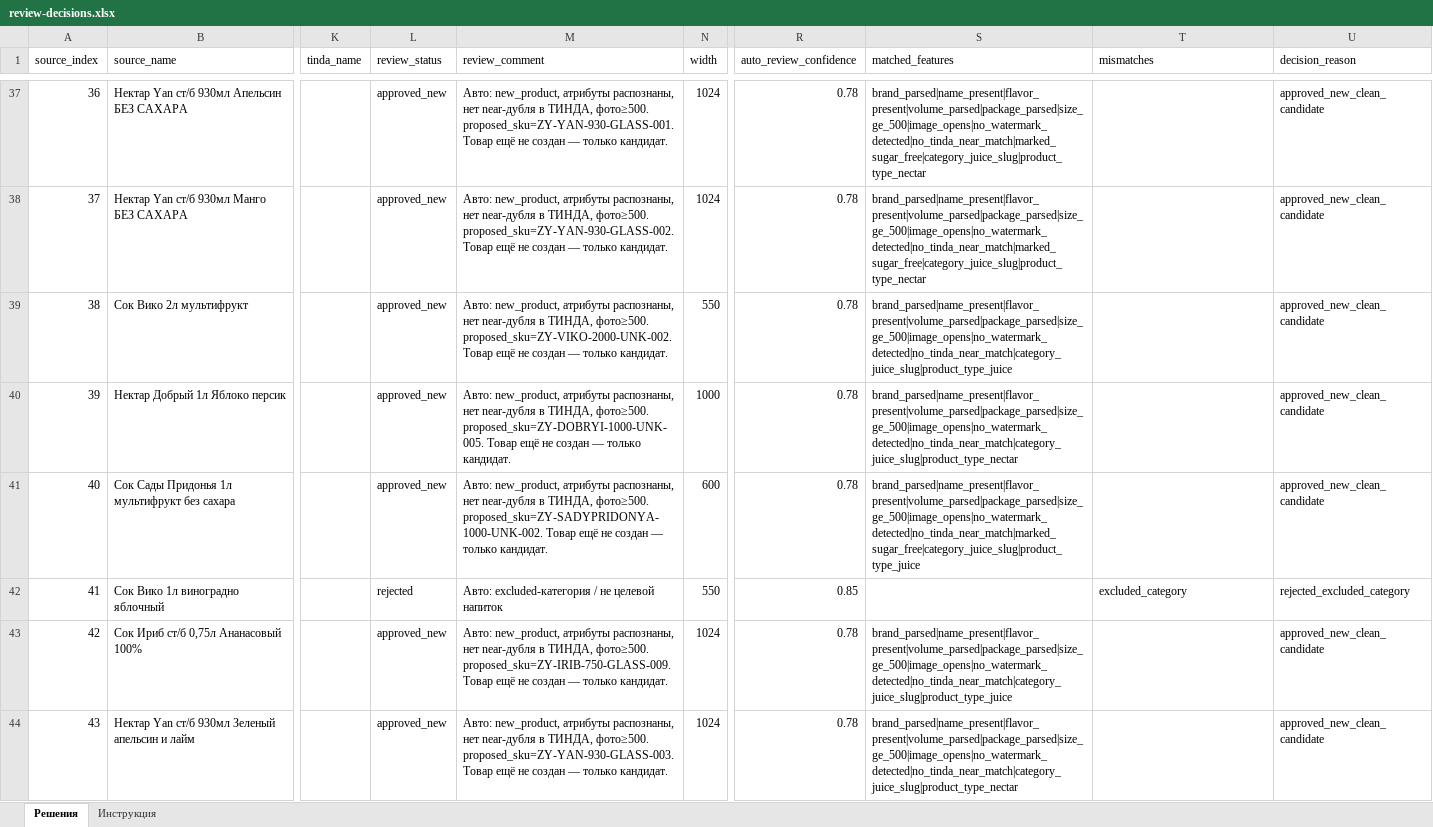
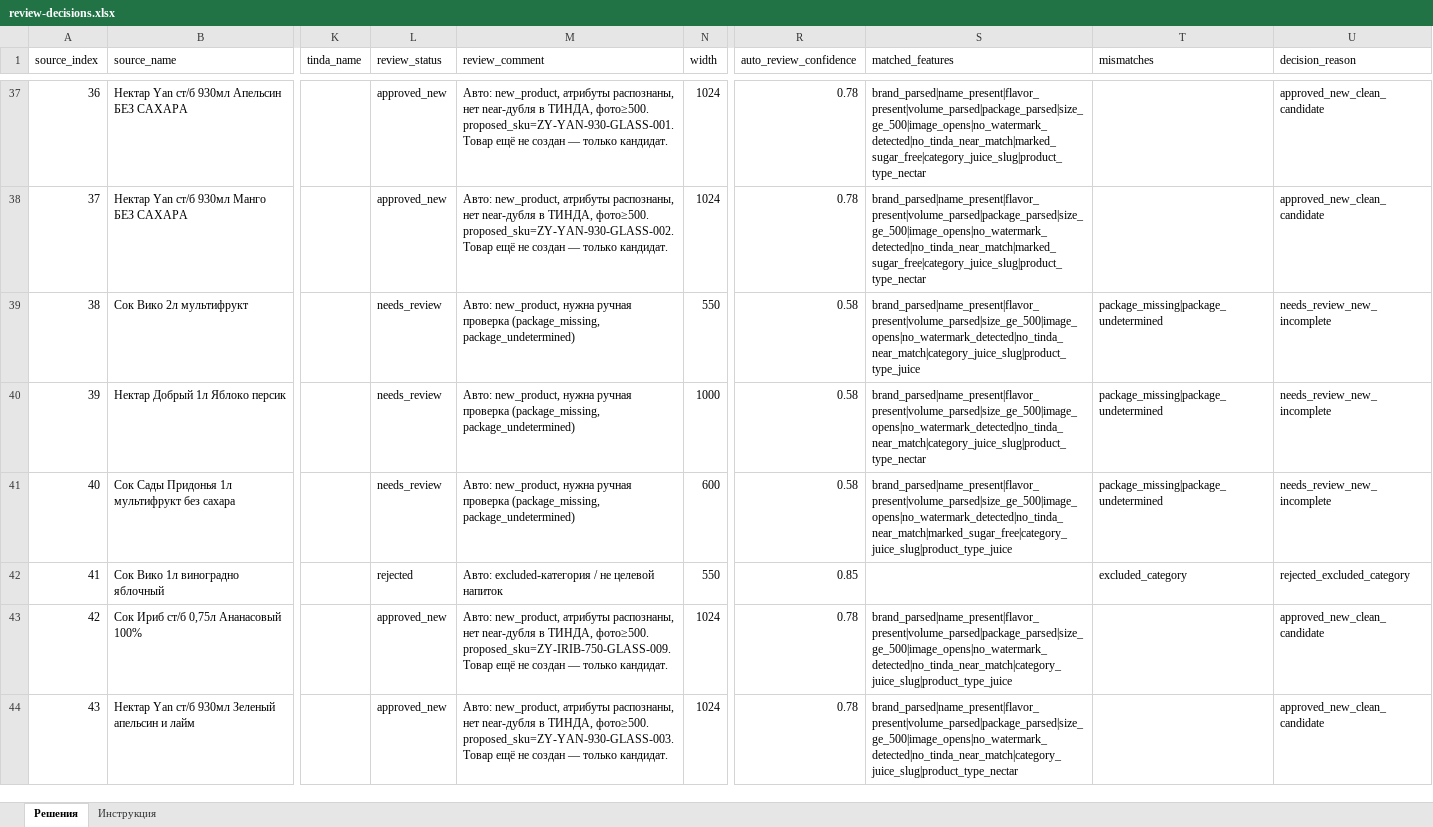
Before and after one commit to sharipdaitmirzaev-hue/tinda-app, an Excel workbook: data/imports/zelenoe-yabloko-juice/review-decisions.xlsx, sheet Решения, drawn as a sheet; only a part is shown, gaps mark what is left out; values as stored, in another font and other column widths than the file's, no borders; the diff covers the shown part only; the diff names each change by its address in the sheet, - before the commit and + after, or states it on an @@ line.

```diff
--- a/data/imports/zelenoe-yabloko-juice/review-decisions.xlsx (sheet Решения)
+++ b/data/imports/zelenoe-yabloko-juice/review-decisions.xlsx (sheet Решения)
-L39:L41 (review_status): approved_new
+L39:L41 (review_status): needs_review
-M39 (review_comment): Авто: new_product, атрибуты распознаны, нет near-дубля в ТИНДА, фото≥500. proposed_sku=ZY-VIKO-2000-UNK-002. Товар ещё не создан — только кандидат.
+M39 (review_comment): Авто: new_product, нужна ручная проверка (package_missing, package_undetermined)
-R39:R41 (auto_review_confidence): 0.78
+R39:R41 (auto_review_confidence): 0.58
-S39 (matched_features): brand_parsed|name_present|flavor_present|volume_parsed|package_parsed|size_ge_500|image_opens|no_watermark_detected|no_tinda_near_match|category_juice_slug|product_type_juice
+S39 (matched_features): brand_parsed|name_present|flavor_present|volume_parsed|size_ge_500|image_opens|no_watermark_detected|no_tinda_near_match|category_juice_slug|product_type_juice
-T39:T41 (mismatches): (empty)
+T39:T41 (mismatches): package_missing|package_undetermined
-U39:U41 (decision_reason): approved_new_clean_candidate
+U39:U41 (decision_reason): needs_review_new_incomplete
-M40 (review_comment): Авто: new_product, атрибуты распознаны, нет near-дубля в ТИНДА, фото≥500. proposed_sku=ZY-DOBRYI-1000-UNK-005. Товар ещё не создан — только кандидат.
+M40 (review_comment): Авто: new_product, нужна ручная проверка (package_missing, package_undetermined)
-S40 (matched_features): brand_parsed|name_present|flavor_present|volume_parsed|package_parsed|size_ge_500|image_opens|no_watermark_detected|no_tinda_near_match|category_juice_slug|product_type_nectar
+S40 (matched_features): brand_parsed|name_present|flavor_present|volume_parsed|size_ge_500|image_opens|no_watermark_detected|no_tinda_near_match|category_juice_slug|product_type_nectar
-M41 (review_comment): Авто: new_product, атрибуты распознаны, нет near-дубля в ТИНДА, фото≥500. proposed_sku=ZY-SADYPRIDONYA-1000-UNK-002. Товар ещё не создан — только кандидат.
+M41 (review_comment): Авто: new_product, нужна ручная проверка (package_missing, package_undetermined)
-S41 (matched_features): brand_parsed|name_present|flavor_present|volume_parsed|package_parsed|size_ge_500|image_opens|no_watermark_detected|no_tinda_near_match|marked_sugar_free|category_juice_slug|product_type_juice
+S41 (matched_features): brand_parsed|name_present|flavor_present|volume_parsed|size_ge_500|image_opens|no_watermark_detected|no_tinda_near_match|marked_sugar_free|category_juice_slug|product_type_juice
```
Also changed, not shown: 813 edited cells elsewhere in this sheet, 6 other files.
